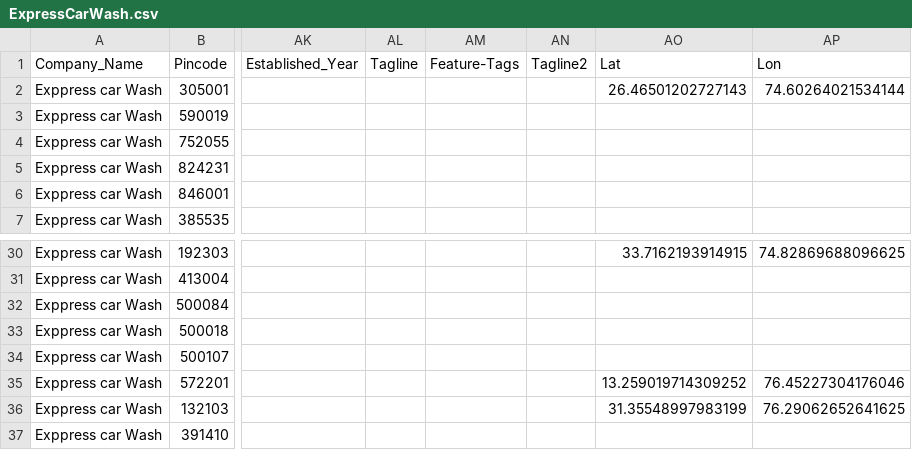
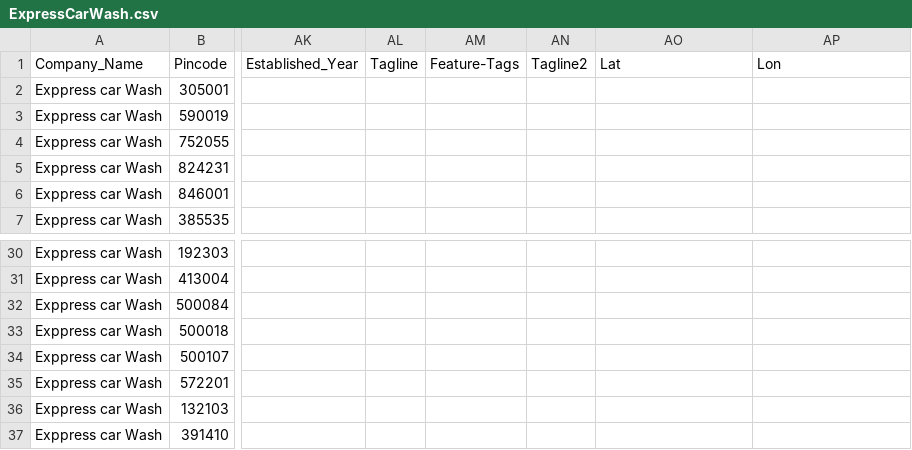
Before and after one commit to vaibhav-khandekar/JustDial, a CSV file: ExpressCarWash/ExpressCarWash.csv, drawn as a sheet; only a part is shown, gaps mark what is left out; the diff covers the shown part only; the diff names each change by its address in the sheet, - before the commit and + after, or states it on an @@ line.

```diff
--- a/ExpressCarWash/ExpressCarWash.csv
+++ b/ExpressCarWash/ExpressCarWash.csv
-AO2: 26.46501202727143
+AO2: (empty)
-AP2: 74.60264021534144
+AP2: (empty)
-AO30: 33.7162193914915
+AO30: (empty)
-AP30: 74.82869688096625
+AP30: (empty)
-AO35: 13.259019714309252
+AO35: (empty)
-AP35: 76.45227304176046
+AP35: (empty)
-AO36: 31.35548997983199
+AO36: (empty)
-AP36: 76.29062652641625
+AP36: (empty)
```
Also changed, not shown: 31 edited cells elsewhere in this file, 1 other file.
